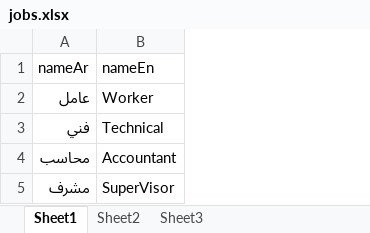
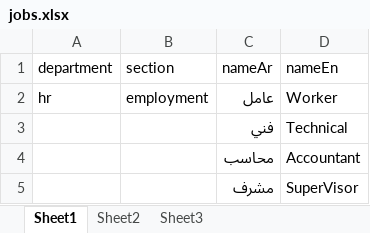
Before and after one commit to absunstar/smartcode, an Excel workbook: sql/jobs.xlsx, sheet Sheet1, drawn as a sheet; values as stored, in another font and other column widths than the file's, no borders; the diff names each change by its address in the sheet, - before the commit and + after, or states it on an @@ line.

```diff
--- a/sql/jobs.xlsx (sheet Sheet1)
+++ b/sql/jobs.xlsx (sheet Sheet1)
+column A (department), row 2: hr
+column B (section), row 2: employment
```
Also changed, not shown: sql/departments.xlsx, sql/employeesPenaltiesNames.xlsx, 15 other files.
